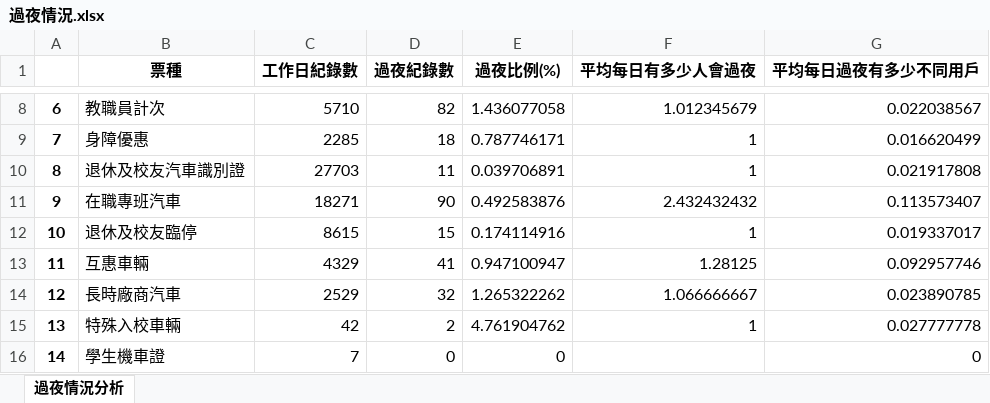
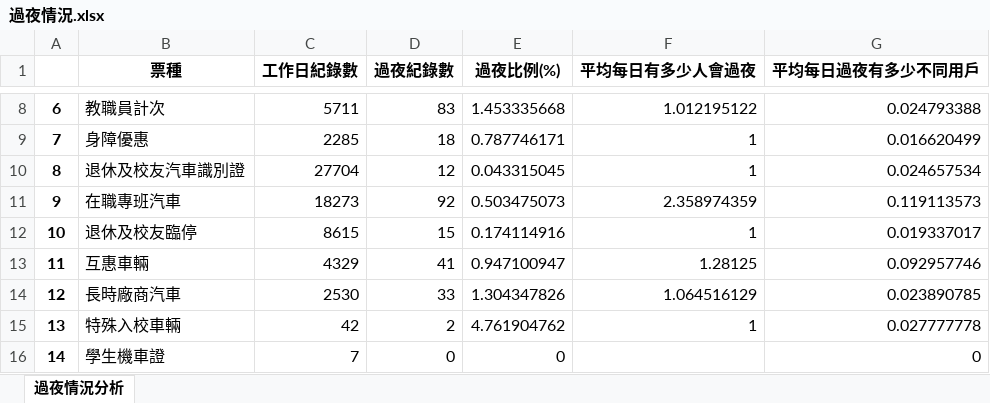
Before and after one commit to CodeToCody/Parking_ana, an Excel workbook: Chapter4資料探勘與趨勢分析/TicketSituationDifference_chart/過夜情況.xlsx, sheet 過夜情況分析, drawn as a sheet; only a part is shown, gaps mark what is left out; values as stored, in another font and other column widths than the file's, no borders; the diff covers the shown part only; the diff names each change by its address in the sheet, - before the commit and + after, or states it on an @@ line.

```diff
--- a/Chapter4資料探勘與趨勢分析/TicketSituationDifference_chart/過夜情況.xlsx (sheet 過夜情況分析)
+++ b/Chapter4資料探勘與趨勢分析/TicketSituationDifference_chart/過夜情況.xlsx (sheet 過夜情況分析)
-C8 (工作日紀錄數): 5710
+C8 (工作日紀錄數): 5711
-D8 (過夜紀錄數): 82
+D8 (過夜紀錄數): 83
-E8 (過夜比例(%)): 1.436077058
+E8 (過夜比例(%)): 1.453335668
-F8 (平均每日有多少人會過夜): 1.012345679
+F8 (平均每日有多少人會過夜): 1.012195122
-G8 (平均每日過夜有多少不同用戶): 0.022038567
+G8 (平均每日過夜有多少不同用戶): 0.024793388
-C10 (工作日紀錄數): 27703
+C10 (工作日紀錄數): 27704
-D10 (過夜紀錄數): 11
+D10 (過夜紀錄數): 12
-E10 (過夜比例(%)): 0.039706891
+E10 (過夜比例(%)): 0.043315045
-G10 (平均每日過夜有多少不同用戶): 0.021917808
+G10 (平均每日過夜有多少不同用戶): 0.024657534
-C11 (工作日紀錄數): 18271
+C11 (工作日紀錄數): 18273
-D11 (過夜紀錄數): 90
+D11 (過夜紀錄數): 92
-E11 (過夜比例(%)): 0.492583876
+E11 (過夜比例(%)): 0.503475073
-F11 (平均每日有多少人會過夜): 2.432432432
+F11 (平均每日有多少人會過夜): 2.358974359
-G11 (平均每日過夜有多少不同用戶): 0.113573407
+G11 (平均每日過夜有多少不同用戶): 0.119113573
-C14 (工作日紀錄數): 2529
+C14 (工作日紀錄數): 2530
-D14 (過夜紀錄數): 32
+D14 (過夜紀錄數): 33
-E14 (過夜比例(%)): 1.265322262
+E14 (過夜比例(%)): 1.304347826
-F14 (平均每日有多少人會過夜): 1.066666667
+F14 (平均每日有多少人會過夜): 1.064516129
```
Also changed, not shown: 30 edited cells elsewhere in this sheet, Chapter3資料整理與前處理/Error_Analyze.xlsx, 7 other files.
